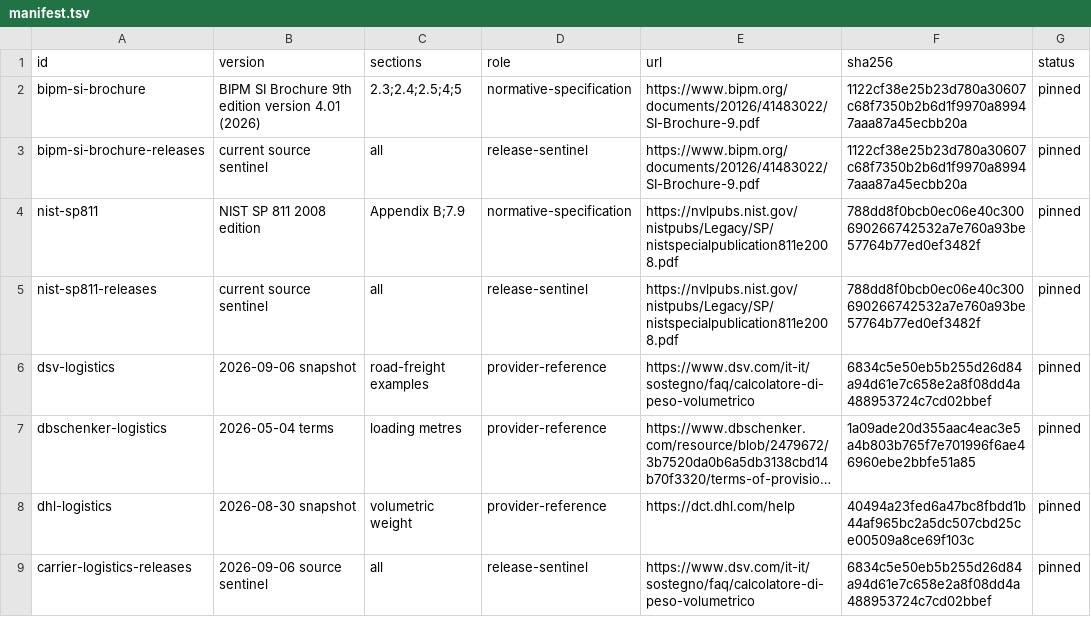
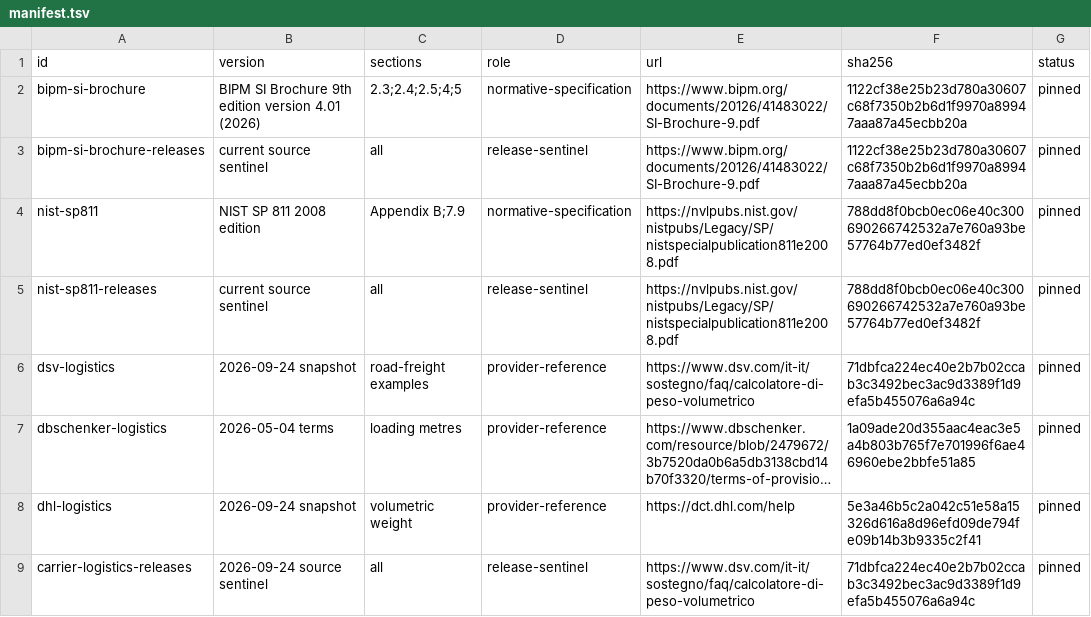
Before and after one commit to faustbrian/go-measurement, a TSV file: specification/manifest.tsv, drawn as a sheet; long unchanged cells end in …; the diff names each change by its address in the sheet, - before the commit and + after, or states it on an @@ line.

```diff
--- a/specification/manifest.tsv
+++ b/specification/manifest.tsv
-B6 (version): 2026-09-06 snapshot
+B6 (version): 2026-09-24 snapshot
-F6 (sha256): 6834c5e50eb5b255d26d84a94d61e7c658e2a8f08dd4a488953724c7cd02bbef
+F6 (sha256): 71dbfca224ec40e2b7b02ccab3c3492bec3ac9d3389f1d9efa5b455076a6a94c
-B8 (version): 2026-08-30 snapshot
+B8 (version): 2026-09-24 snapshot
-F8 (sha256): 40494a23fed6a47bc8fbdd1b44af965bc2a5dc507cbd25ce00509a8ce69f103c
+F8 (sha256): 5e3a46b5c2a042c51e58a15326d616a8d96efd09de794fe09b14b3b9335c2f41
-B9 (version): 2026-09-06 source sentinel
+B9 (version): 2026-09-24 source sentinel
-F9 (sha256): 6834c5e50eb5b255d26d84a94d61e7c658e2a8f08dd4a488953724c7cd02bbef
+F9 (sha256): 71dbfca224ec40e2b7b02ccab3c3492bec3ac9d3389f1d9efa5b455076a6a94c
```
Also changed, not shown: 45 other files.
